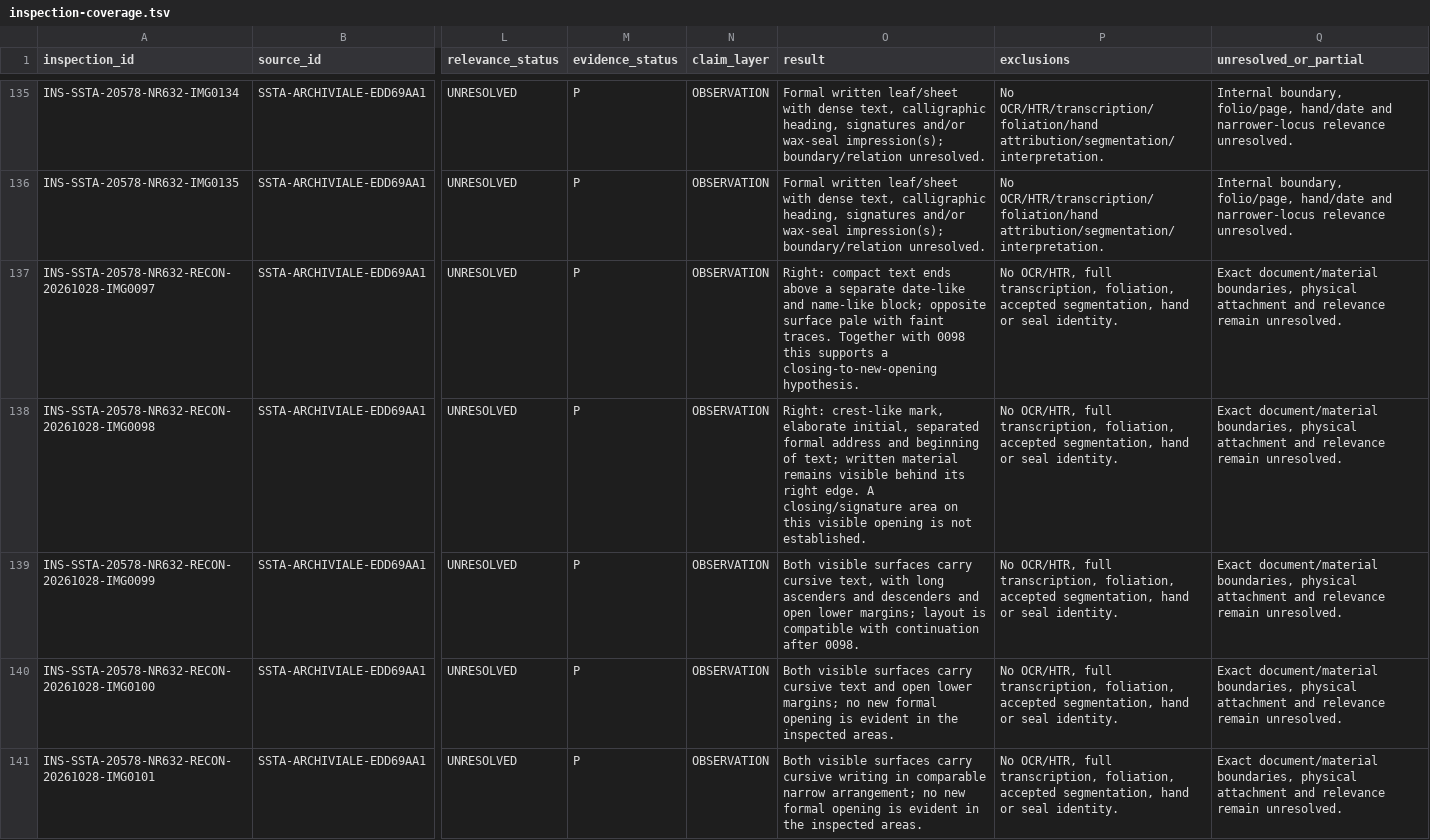
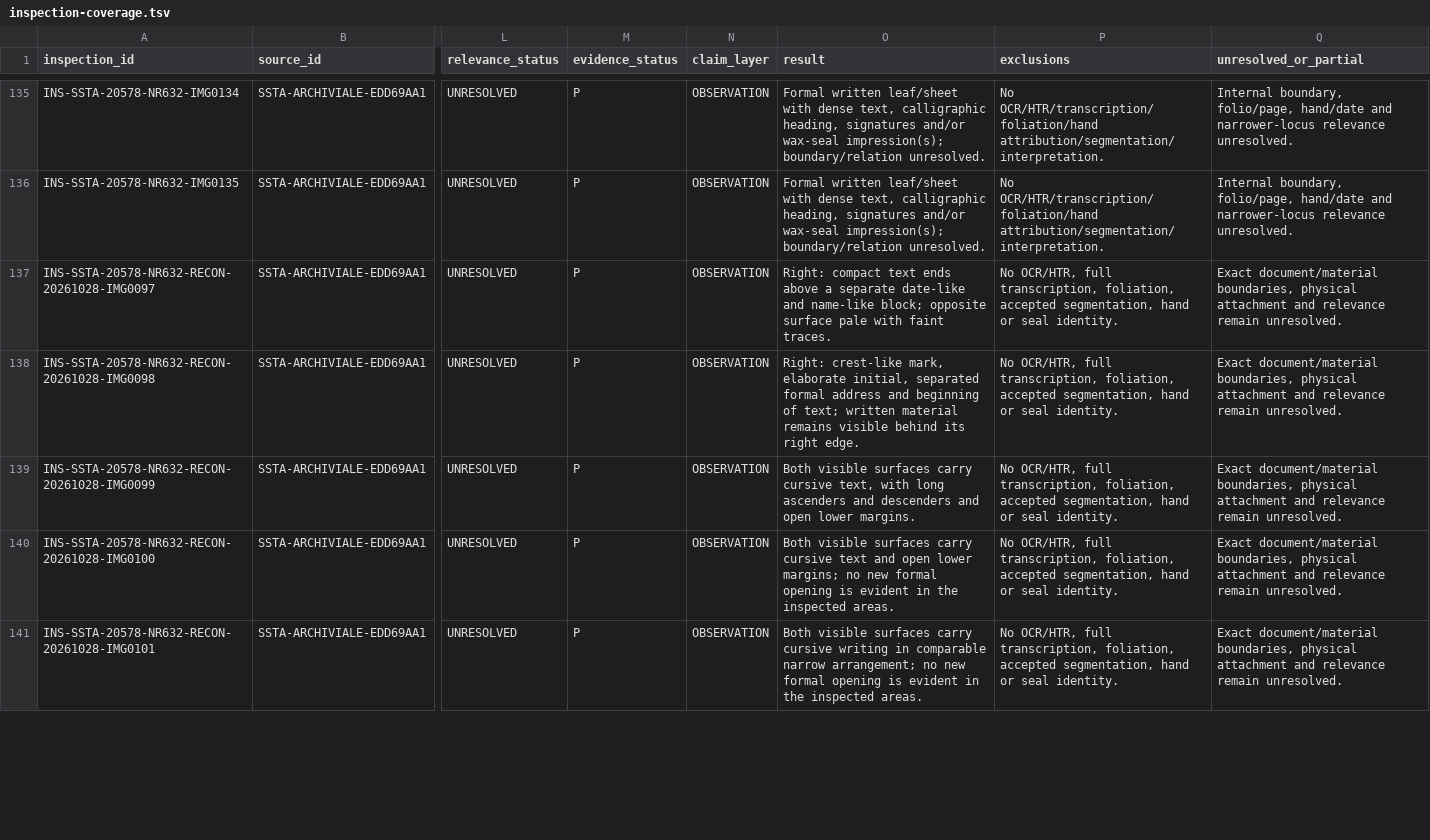
Before and after one commit to esany/paleo-type, a TSV file: source-entry/inspection-coverage.tsv, drawn as a sheet; only a part is shown, gaps mark what is left out; the diff covers the shown part only; the diff names each change by its address in the sheet, - before the commit and + after, or states it on an @@ line.

Commit message:
Keep Nr. 632 detail checkpoints at observation layer

```diff
--- a/source-entry/inspection-coverage.tsv
+++ b/source-entry/inspection-coverage.tsv
-O137 (result): …faint traces. Together with 0098 this supports a closing-to-new-opening hypothesis.
+O137 (result): …faint traces.
-O138 (result): …right edge. A closing/signature area on this visible opening is not established.
+O138 (result): …right edge.
-O139 (result): …open lower margins; layout is compatible with continuation after 0098.
+O139 (result): …open lower margins.
```
Also changed, not shown: 13 edited cells elsewhere in this file.
